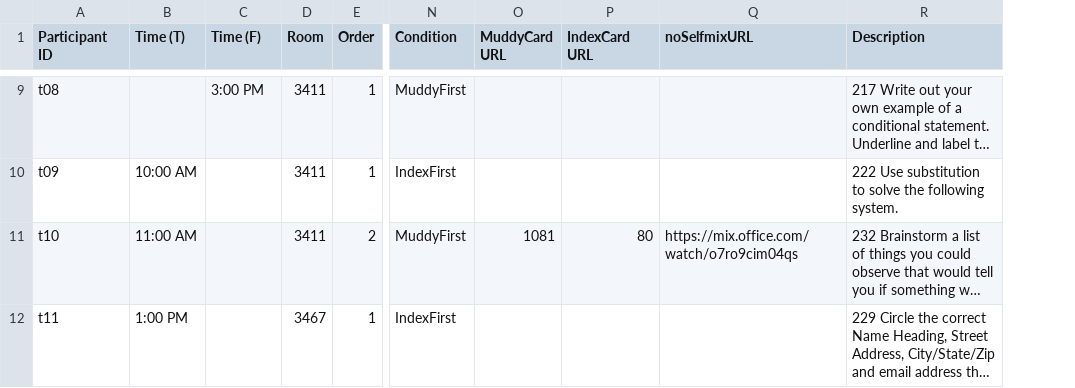
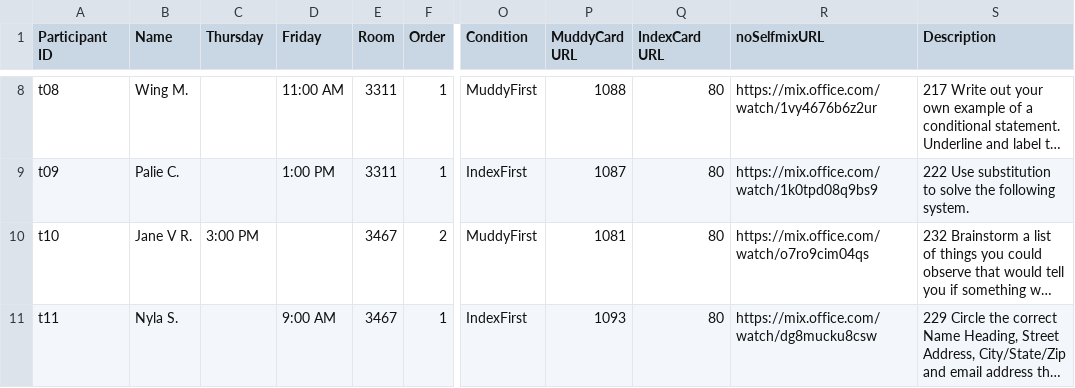
Before and after one commit to mcpanic/selfmix-study, a TSV file: teachers-round2.tsv, drawn as a sheet; only a part is shown, gaps mark what is left out; long unchanged cells end in …; addresses are those after the commit; the diff covers the shown part only; the diff names each change by its address in the sheet, - before the commit and + after, or states it on an @@ line.

```diff
--- a/teachers-round2.tsv
+++ b/teachers-round2.tsv
+column B (Name), rows 8-11: Wing M. | Palie C. | Jane V R. | Nyla S.
-C1: Time (T)
+C1: Thursday
-D1: Time (F)
+D1: Friday
-D8 (Friday): 3:00 PM
+D8 (Friday): 11:00 AM
-E8:E9 (Room): 3411
+E8:E9 (Room): 3311
-P8 (MuddyCard URL): (empty)
+P8 (MuddyCard URL): 1088
-Q8:Q9 (IndexCard URL): (empty)
+Q8:Q9 (IndexCard URL): 80
-R8 (noSelfmixURL): (empty)
+R8 (noSelfmixURL): https://mix.office.com/watch/1vy4676b6z2ur
-C9 (Thursday): 10:00 AM
+C9 (Thursday): (empty)
-D9 (Friday): (empty)
+D9 (Friday): 1:00 PM
-P9 (MuddyCard URL): (empty)
+P9 (MuddyCard URL): 1087
-R9 (noSelfmixURL): (empty)
+R9 (noSelfmixURL): https://mix.office.com/watch/1k0tpd08q9bs9
-C10 (Thursday): 11:00 AM
+C10 (Thursday): 3:00 PM
-E10 (Room): 3411
+E10 (Room): 3467
-C11 (Thursday): 1:00 PM
+C11 (Thursday): (empty)
-D11 (Friday): (empty)
+D11 (Friday): 9:00 AM
-P11 (MuddyCard URL): (empty)
+P11 (MuddyCard URL): 1093
-Q11 (IndexCard URL): (empty)
+Q11 (IndexCard URL): 80
-R11 (noSelfmixURL): (empty)
+R11 (noSelfmixURL): https://mix.office.com/watch/dg8mucku8csw
```
Also changed, not shown: 3 removed rows and 77 edited cells elsewhere in this file, 1 other file.
